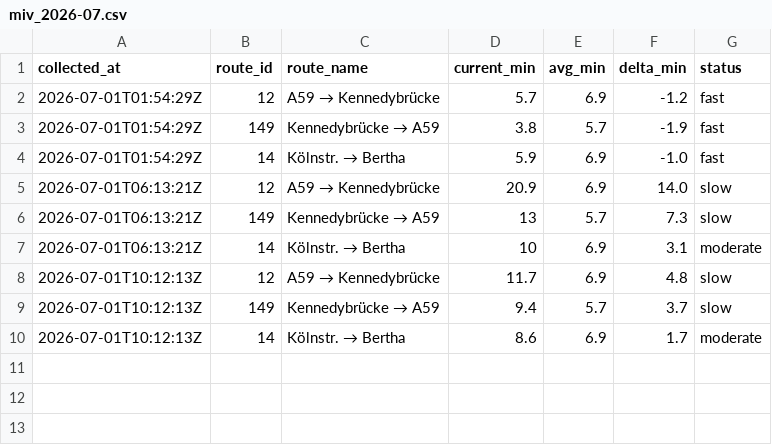
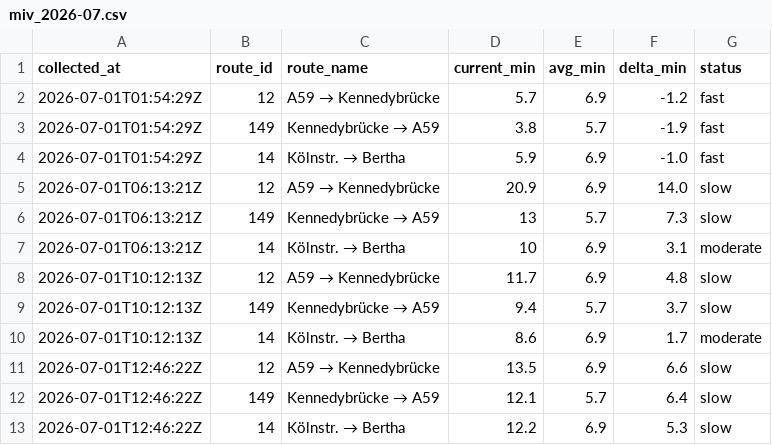
Before and after one commit to mapled/bonn-delays, a CSV file: data/miv_2026-07.csv, drawn as a sheet.

```diff
--- a/data/miv_2026-07.csv
+++ b/data/miv_2026-07.csv
@@ -10 +10,4 @@ collected_at,route_id,route_name,current_min,avg_min,delta_min,status
 2026-07-01T10:12:13Z,14,Kölnstr. → Bertha,8.6,6.9,1.7,moderate
+2026-07-01T12:46:22Z,12,A59 → Kennedybrücke,13.5,6.9,6.6,slow
+2026-07-01T12:46:22Z,149,Kennedybrücke → A59,12.1,5.7,6.4,slow
+2026-07-01T12:46:22Z,14,Kölnstr. → Bertha,12.2,6.9,5.3,slow
```
Also changed, not shown: 2 other files.
